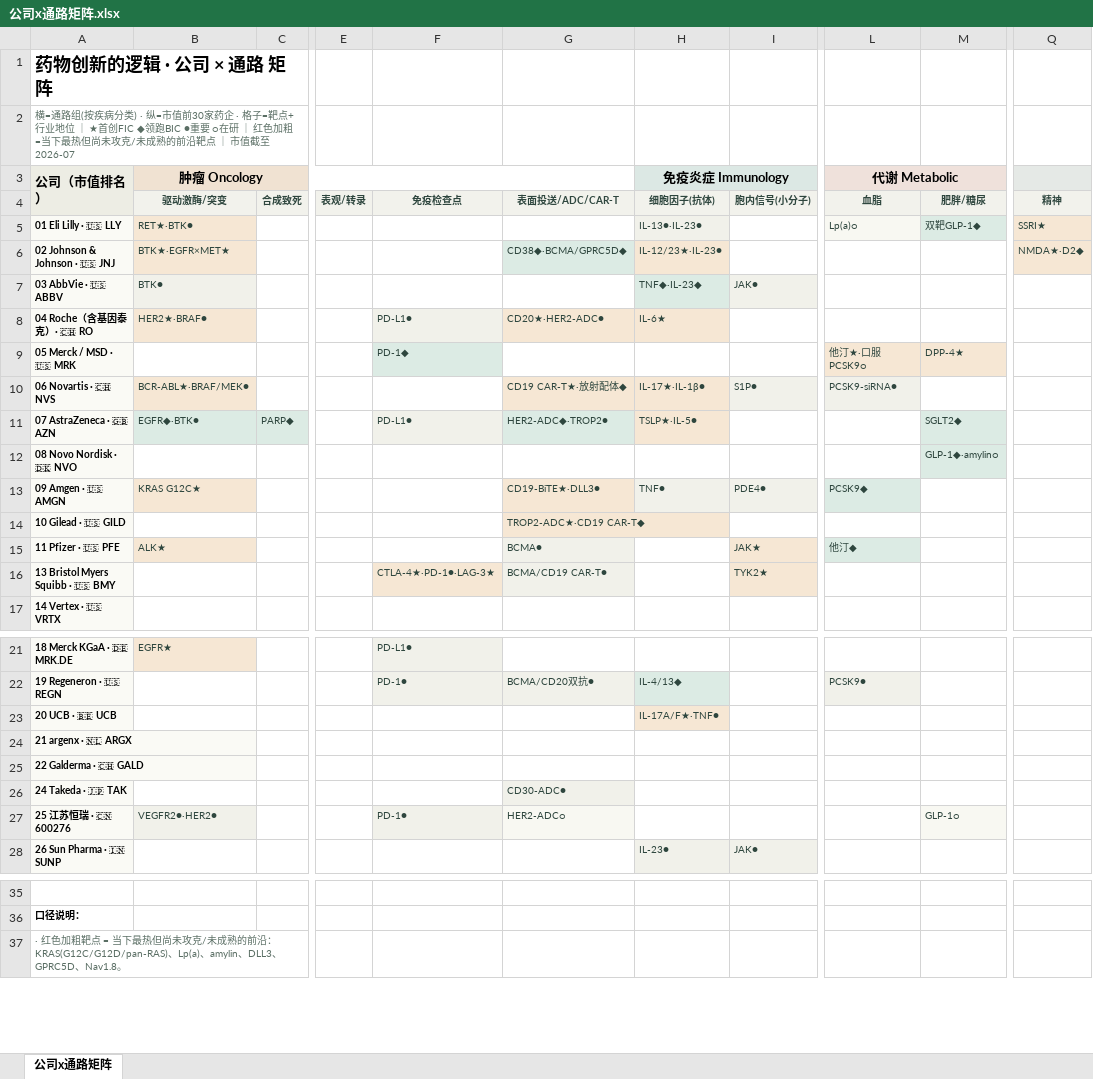
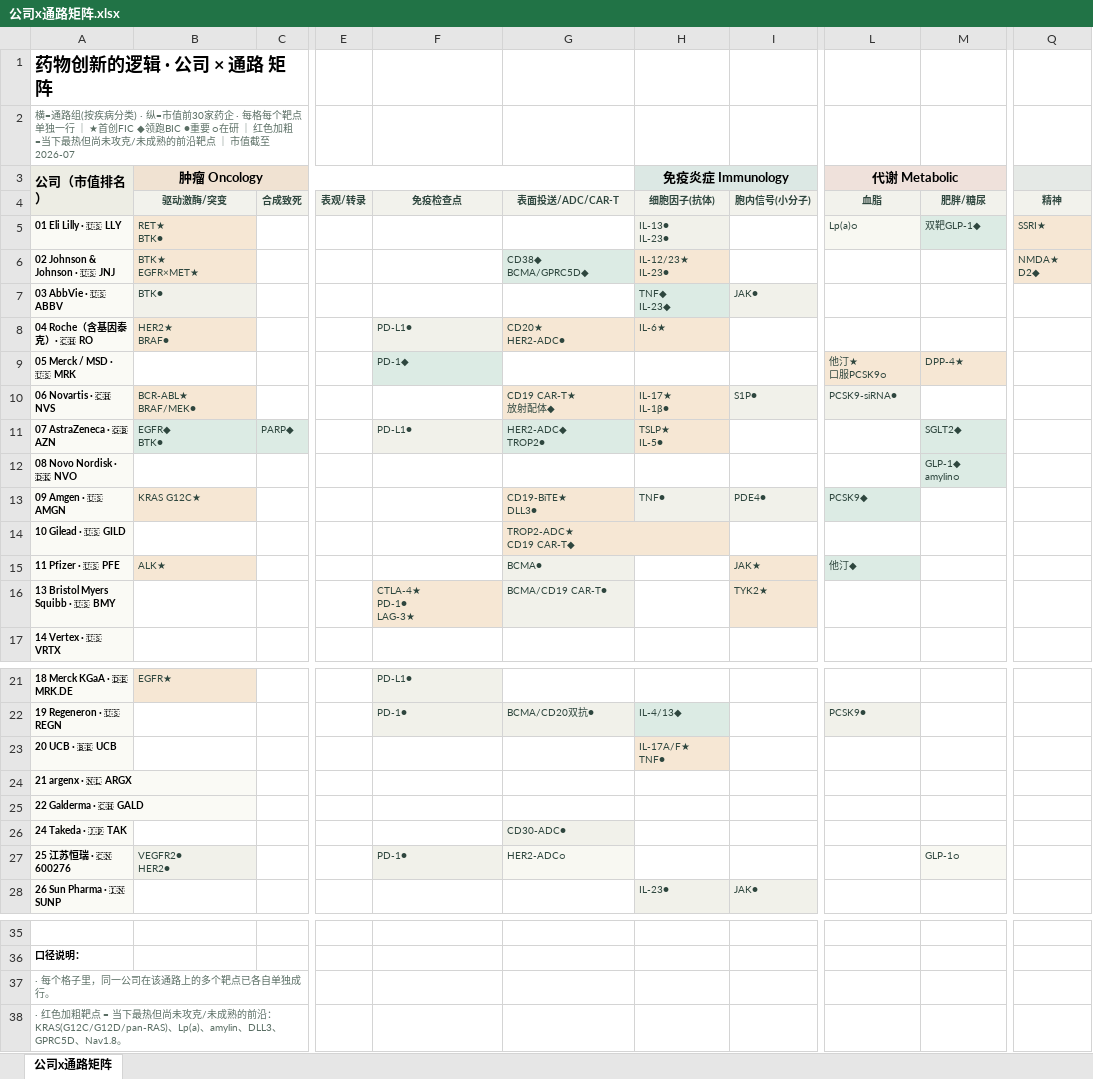
Before and after one commit to rui-wang7/pharma-curriculum, an Excel workbook: 公司x通路矩阵.xlsx, sheet 公司x通路矩阵, drawn as a sheet; only a part is shown, gaps mark what is left out; values as stored, in another font and other column widths than the file's, no borders; rows hold the shown columns only; ↵ is a line break in a cell; the diff names each change by its address in the sheet, - before the commit and + after, or states it on an @@ line.

```diff
--- a/公司x通路矩阵.xlsx (sheet 公司x通路矩阵)
+++ b/公司x通路矩阵.xlsx (sheet 公司x通路矩阵)
-A2 (公司（市值排名）): …药企 · 格子=靶点+行业地位 ｜ ★…
+A2 (公司（市值排名）): …药企 · 每格每个靶点单独一行 ｜ ★…
-B5 (肿瘤 Oncology): RET★·BTK●
+B5 (肿瘤 Oncology): RET★ ↵ BTK●
-H5 (免疫炎症 Immunology): IL-13●·IL-23●
+H5 (免疫炎症 Immunology): IL-13● ↵ IL-23●
-B6 (肿瘤 Oncology): BTK★·EGFR×MET★
+B6 (肿瘤 Oncology): BTK★ ↵ EGFR×MET★
-G6: CD38◆·BCMA/GPRC5D◆
+G6: CD38◆ ↵ BCMA/GPRC5D◆
-H6 (免疫炎症 Immunology): IL-12/23★·IL-23●
+H6 (免疫炎症 Immunology): IL-12/23★ ↵ IL-23●
-Q6: NMDA★·D2◆
+Q6: NMDA★ ↵ D2◆
-H7 (免疫炎症 Immunology): TNF◆·IL-23◆
+H7 (免疫炎症 Immunology): TNF◆ ↵ IL-23◆
-B8 (肿瘤 Oncology): HER2★·BRAF●
+B8 (肿瘤 Oncology): HER2★ ↵ BRAF●
-G8: CD20★·HER2-ADC●
+G8: CD20★ ↵ HER2-ADC●
-L9 (代谢 Metabolic): 他汀★·口服PCSK9○
+L9 (代谢 Metabolic): 他汀★ ↵ 口服PCSK9○
-B10 (肿瘤 Oncology): BCR-ABL★·BRAF/MEK●
+B10 (肿瘤 Oncology): BCR-ABL★ ↵ BRAF/MEK●
-G10: CD19 CAR-T★·放射配体◆
+G10: CD19 CAR-T★ ↵ 放射配体◆
-H10 (免疫炎症 Immunology): IL-17★·IL-1β●
+H10 (免疫炎症 Immunology): IL-17★ ↵ IL-1β●
-B11 (肿瘤 Oncology): EGFR◆·BTK●
+B11 (肿瘤 Oncology): EGFR◆ ↵ BTK●
-G11: HER2-ADC◆·TROP2●
+G11: HER2-ADC◆ ↵ TROP2●
-H11 (免疫炎症 Immunology): TSLP★·IL-5●
+H11 (免疫炎症 Immunology): TSLP★ ↵ IL-5●
-M12: GLP-1◆·amylin○
+M12: GLP-1◆ ↵ amylin○
-G13: CD19-BiTE★·DLL3●
+G13: CD19-BiTE★ ↵ DLL3●
-G14: TROP2-ADC★·CD19 CAR-T◆
+G14: TROP2-ADC★ ↵ CD19 CAR-T◆
-F16: CTLA-4★·PD-1●·LAG-3★
+F16: CTLA-4★ ↵ PD-1● ↵ LAG-3★
-H23 (免疫炎症 Immunology): IL-17A/F★·TNF●
+H23 (免疫炎症 Immunology): IL-17A/F★ ↵ TNF●
-B27 (肿瘤 Oncology): VEGFR2●·HER2●
+B27 (肿瘤 Oncology): VEGFR2● ↵ HER2●
+row 37: · 每个格子里，同一公司在该通路上的多个靶点已各自单独成行。
```
Also changed, not shown: 2 other files.
